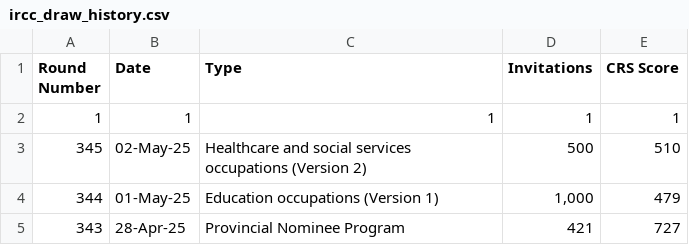
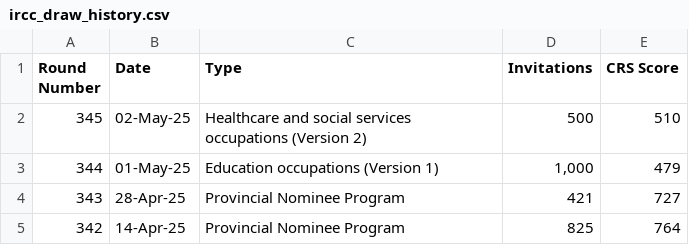
Before and after one commit to sukritkap/IRCC_CSV, a CSV file: ircc_draw_history.csv, drawn as a sheet; only a part is shown; the shorter side is filled out with more unchanged rows.

Commit message:
Add files via upload

```diff
--- a/ircc_draw_history.csv
+++ b/ircc_draw_history.csv
@@ -1,3 +1,2 @@
 Round Number,Date,Type,Invitations,CRS Score
-1,1,1,1,1
 345,02-May-25,Healthcare and social services occupations (Version 2),500,510
```
